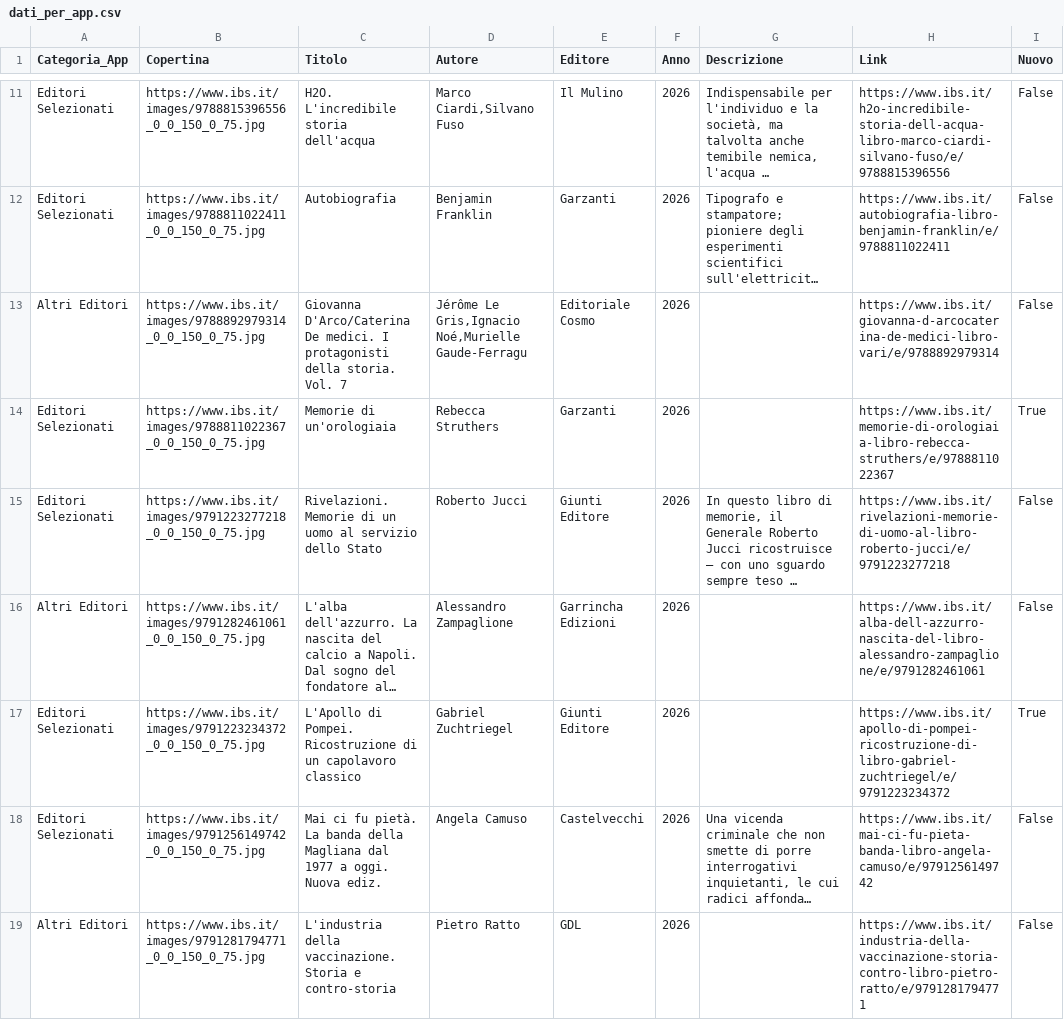
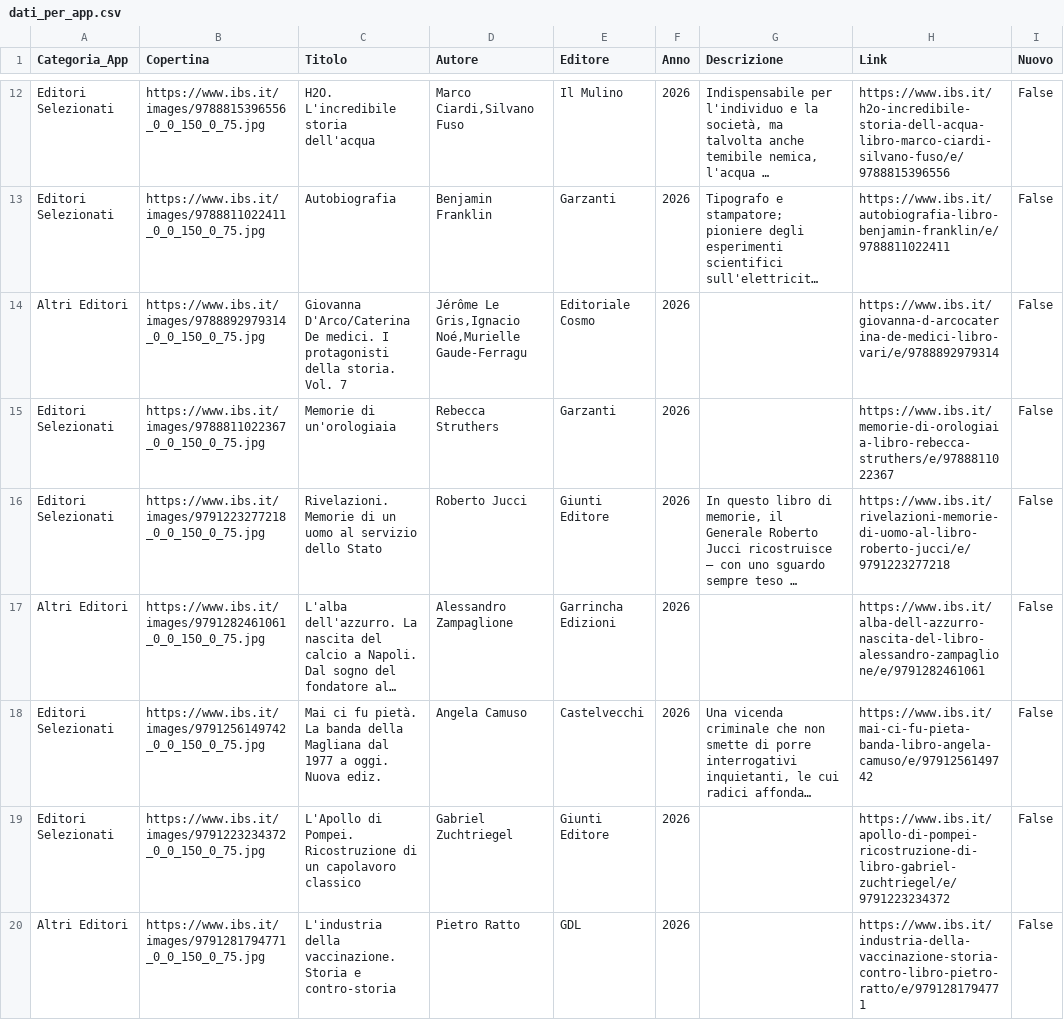
Before and after one commit to NVPasetti/novita-libri-app, a CSV file: dati_per_app.csv, drawn as a sheet; only a part is shown, gaps mark what is left out; long unchanged cells end in …; removed rows and columns are numbered as before the commit, all else as after; the diff covers the shown part only; the diff names each change by its address in the sheet, - before the commit and + after, or states it on an @@ line.

```diff
--- a/dati_per_app.csv
+++ b/dati_per_app.csv
-I15 (Nuovo): True
+I15 (Nuovo): False
-row 17: Editori Selezionati | https://www.ibs.it/images/9791223234372_0_0_150_0_75.jpg | L'Apollo di Pompei. Ricostruzione di un capolavoro classico | Gabriel Zuchtriegel | Giunti Editore | 2026 |  | https://www.ibs.it/apollo-di-pompei-ricostruzione-di-libro-gabriel-zuchtriegel/e/9791223234372 | True
+row 19: Editori Selezionati | https://www.ibs.it/images/9791223234372_0_0_150_0_75.jpg | L'Apollo di Pompei. Ricostruzione di un capolavoro classico | Gabriel Zuchtriegel | Giunti Editore | 2026 |  | https://www.ibs.it/apollo-di-pompei-ricostruzione-di-libro-gabriel-zuchtriegel/e/9791223234372 | False
```
Also changed, not shown: 6 added rows, 6 removed rows, 12 moved rows and 52 edited cells elsewhere in this file.
